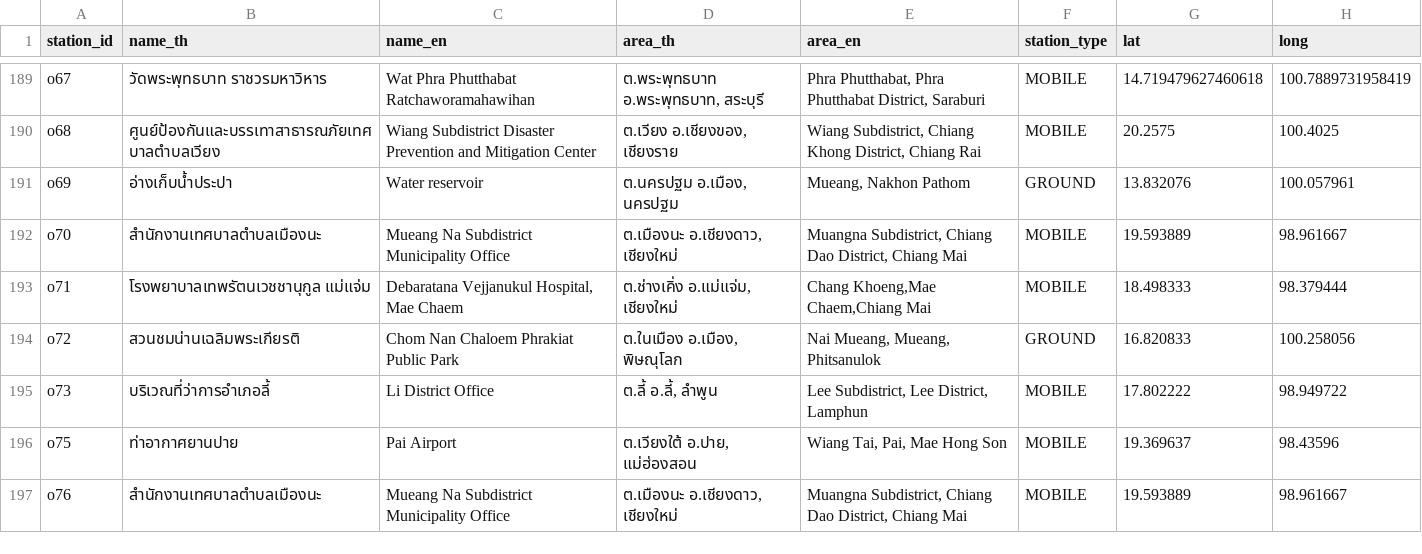
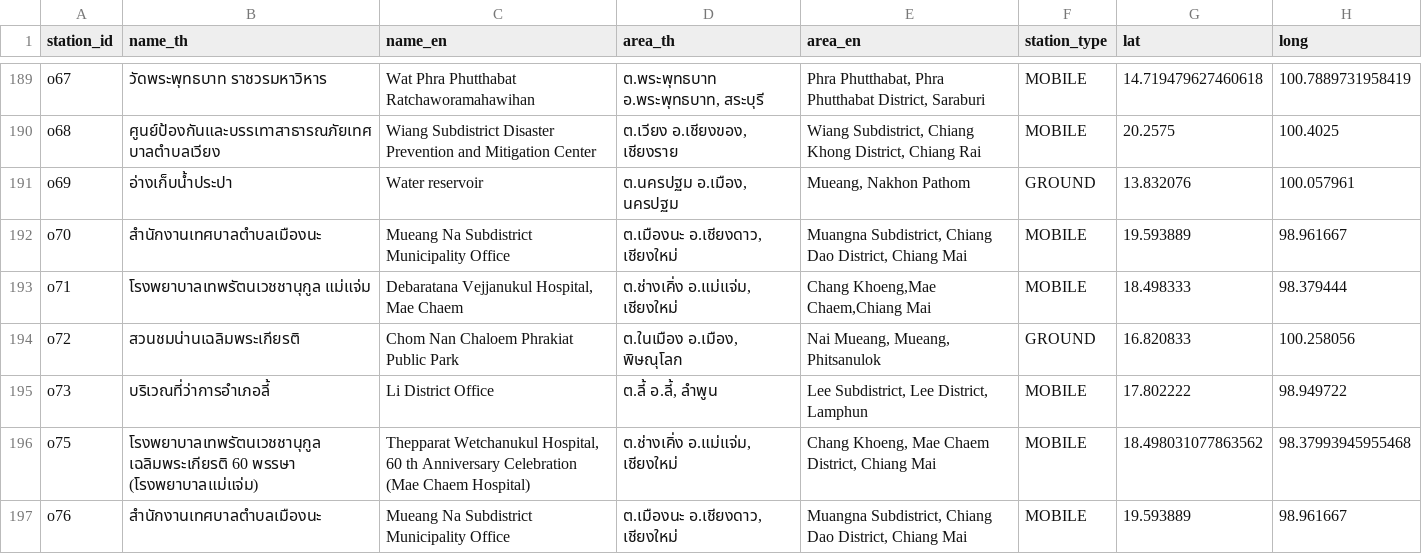
Before and after one commit to reeveng/historical-thai-air-quality-aggregation, a CSV file: data/stations.csv, drawn as a sheet; only a part is shown, gaps mark what is left out.

Commit message:
📊 Update air quality data - 2026-11-18 02:05 UTC

```diff
--- a/data/stations.csv
+++ b/data/stations.csv
@@ -195,3 +195,3 @@ o72,สวนชมน่านเฉลิมพระเกียรติ,Cho
 o73,บริเวณที่ว่าการอำเภอลี้, Li District Office,"ต.ลี้ อ.ลี้, ลำพูน","Lee Subdistrict, Lee District, Lamphun",MOBILE,17.802222,98.949722
-o75,ท่าอากาศยานปาย,Pai Airport,"ต.เวียงใต้ อ.ปาย, แม่ฮ่องสอน","Wiang Tai, Pai, Mae Hong Son",MOBILE,19.369637,98.43596
+o75,โรงพยาบาลเทพรัตนเวชชานุกูล เฉลิมพระเกียรติ 60 พรรษา (โรงพยาบาลแม่แจ่ม),"Thepparat Wetchanukul Hospital, 60 th Anniversary Celebration (Mae Chaem Hospital)","ต.ช่างเคิ่ง อ.แม่แจ่ม, เชียงใหม่","Chang Khoeng, Mae Chaem District, Chiang Mai",MOBILE,18.498031077863562,98.37993945955468
 o76,สำนักงานเทศบาลตำบลเมืองนะ,Mueang Na Subdistrict Municipality Office,"ต.เมืองนะ อ.เชียงดาว, เชียงใหม่","Muangna Subdistrict, Chiang Dao District, Chiang Mai",MOBILE,19.593889,98.961667
```
Also changed, not shown: 1 other file.
